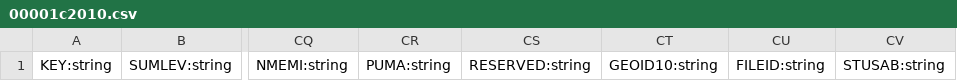
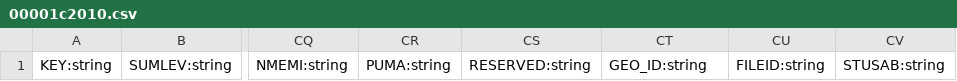
Before and after one commit to royhobbstn/bigQueryCensus2010, a CSV file: schemas/00001c2010.csv, drawn as a sheet; only a part is shown, gaps mark what is left out; the diff names each change by its address in the sheet, - before the commit and + after, or states it on an @@ line.

```diff
--- a/schemas/00001c2010.csv
+++ b/schemas/00001c2010.csv
-CT1: GEOID10:string
+CT1: GEO_ID:string
```
Also changed, not shown: schemas/00002c2010.csv, schemas/00003c2010.csv, 45 other files.
